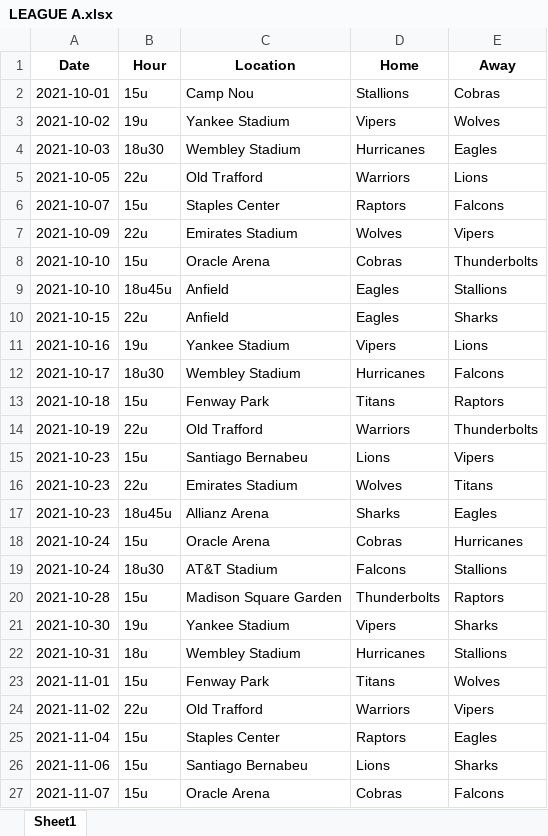
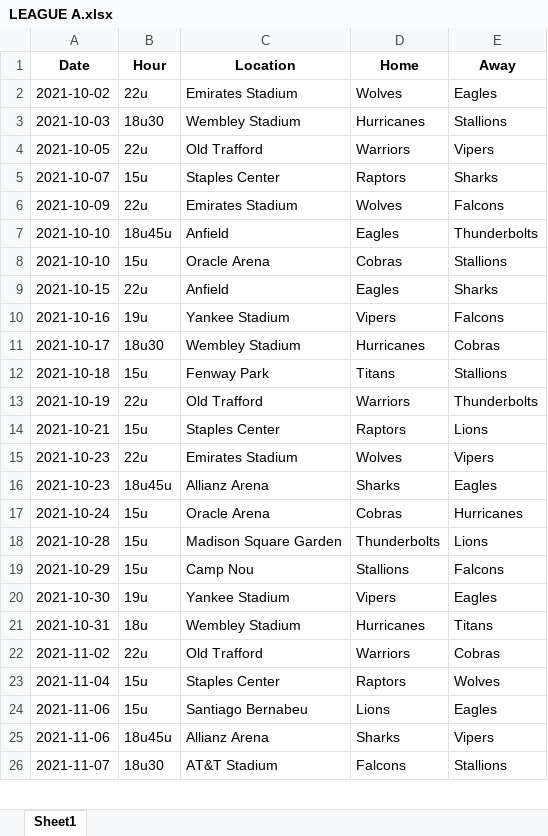
Before and after one commit to sborms/leaguescheduler, an Excel workbook: example_output/LEAGUE A.xlsx, sheet Sheet1, drawn as a sheet; only a part is shown; values as stored, in another font and other column widths than the file's, no borders; removed rows and columns are numbered as before the commit, all else as after; the diff covers the shown part only; the diff names each change by its address in the sheet, - before the commit and + after, or states it on an @@ line.

```diff
--- a/example_output/LEAGUE A.xlsx (sheet Sheet1)
+++ b/example_output/LEAGUE A.xlsx (sheet Sheet1)
-row 2: 2021-10-01 | 15u | Camp Nou | Stallions | Cobras
-B2 (Hour): 19u
+B2 (Hour): 22u
-C2 (Location): Yankee Stadium
+C2 (Location): Emirates Stadium
-D2 (Home): Vipers
+D2 (Home): Wolves
-E2 (Away): Wolves
+E2 (Away): Eagles
-E3 (Away): Eagles
+E3 (Away): Stallions
-E4 (Away): Lions
+E4 (Away): Vipers
-E5 (Away): Falcons
+E5 (Away): Sharks
-E6 (Away): Vipers
+E6 (Away): Falcons
-row 8: 2021-10-10 | 15u | Oracle Arena | Cobras | Thunderbolts
-E7 (Away): Stallions
+E7 (Away): Thunderbolts
+row 8: 2021-10-10 | 15u | Oracle Arena | Cobras | Stallions
-E10 (Away): Lions
+E10 (Away): Falcons
-E11 (Away): Falcons
+E11 (Away): Cobras
-E12 (Away): Raptors
+E12 (Away): Stallions
-row 15: 2021-10-23 | 15u | Santiago Bernabeu | Lions | Vipers
+row 14: 2021-10-21 | 15u | Staples Center | Raptors | Lions
-E15 (Away): Titans
+E15 (Away): Vipers
-row 19: 2021-10-24 | 18u30 | AT&T Stadium | Falcons | Stallions
-E18 (Away): Raptors
+E18 (Away): Lions
+row 19: 2021-10-29 | 15u | Camp Nou | Stallions | Falcons
-E20 (Away): Sharks
+E20 (Away): Eagles
-E21 (Away): Stallions
+E21 (Away): Titans
-row 23: 2021-11-01 | 15u | Fenway Park | Titans | Wolves
-E22 (Away): Vipers
+E22 (Away): Cobras
-E23 (Away): Eagles
+E23 (Away): Wolves
-E24 (Away): Sharks
+E24 (Away): Eagles
+row 25: 2021-11-06 | 18u45u | Allianz Arena | Sharks | Vipers
-B26 (Hour): 15u
+B26 (Hour): 18u30
-C26 (Location): Oracle Arena
+C26 (Location): AT&T Stadium
-D26 (Home): Cobras
+D26 (Home): Falcons
-E26 (Away): Falcons
+E26 (Away): Stallions
```
Also changed, not shown: 39 added rows, 38 removed rows, 1 moved row and 87 edited cells elsewhere in this sheet, example_output/LEAGUE B.xlsx, example_output/stats.xlsx, 11 other files.
